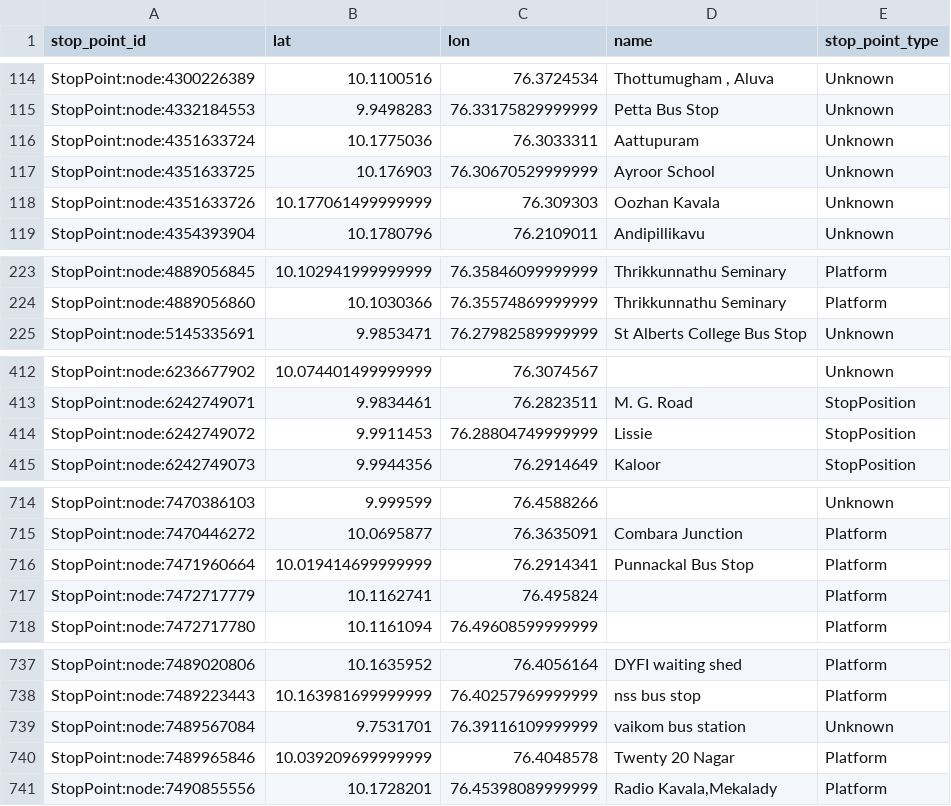
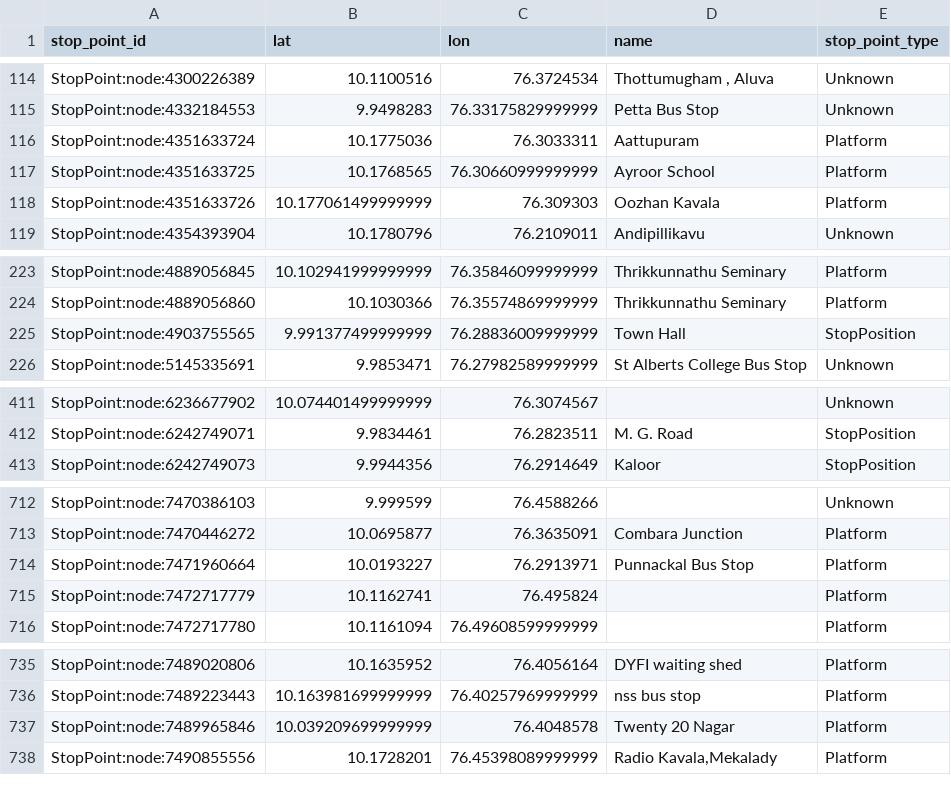
Before and after one commit to Jungle-Bus/KochiTransport_geom_ci, a CSV file: stops.csv, drawn as a sheet; only a part is shown, gaps mark what is left out; the diff covers the shown part only.

```diff
--- a/stops.csv
+++ b/stops.csv
@@ -115,5 +115,5 @@ StopPoint:node:4300226389,10.1100516,76.3724534,"Thottumugham , Aluva",Unknown
 StopPoint:node:4332184553,9.9498283,76.33175829999999,Petta Bus Stop,Unknown
-StopPoint:node:4351633724,10.1775036,76.3033311,Aattupuram,Unknown
-StopPoint:node:4351633725,10.176903,76.30670529999999,Ayroor School,Unknown
-StopPoint:node:4351633726,10.177061499999999,76.309303,Oozhan Kavala,Unknown
+StopPoint:node:4351633724,10.1775036,76.3033311,Aattupuram,Platform
+StopPoint:node:4351633725,10.1768565,76.30660999999999,Ayroor School,Platform
+StopPoint:node:4351633726,10.177061499999999,76.309303,Oozhan Kavala,Platform
 StopPoint:node:4354393904,10.1780796,76.2109011,Andipillikavu,Unknown
@@ -224,2 +224,3 @@ StopPoint:node:4889056845,10.102941999999999,76.35846099999999,Thrikkunnathu Sem
 StopPoint:node:4889056860,10.1030366,76.35574869999999,Thrikkunnathu Seminary,Platform
+StopPoint:node:4903755565,9.991377499999999,76.28836009999999,Town Hall,StopPosition
 StopPoint:node:5145335691,9.9853471,76.27982589999999,St Alberts College Bus Stop,Unknown
@@ -413,3 +412,2 @@ StopPoint:node:6236677902,10.074401499999999,76.3074567,,Unknown
 StopPoint:node:6242749071,9.9834461,76.2823511,M. G. Road,StopPosition
-StopPoint:node:6242749072,9.9911453,76.28804749999999,Lissie,StopPosition
 StopPoint:node:6242749073,9.9944356,76.2914649,Kaloor,StopPosition
@@ -715,3 +713,3 @@ StopPoint:node:7470386103,9.999599,76.4588266,,Unknown
 StopPoint:node:7470446272,10.0695877,76.3635091,Combara Junction,Platform
-StopPoint:node:7471960664,10.019414699999999,76.2914341,Punnackal Bus Stop,Platform
+StopPoint:node:7471960664,10.0193227,76.2913971,Punnackal Bus Stop,Platform
 StopPoint:node:7472717779,10.1162741,76.495824,,Platform
@@ -738,3 +736,2 @@ StopPoint:node:7489020806,10.1635952,76.4056164,DYFI waiting shed,Platform
 StopPoint:node:7489223443,10.163981699999999,76.40257969999999,nss bus stop,Platform
-StopPoint:node:7489567084,9.7531701,76.39116109999999,vaikom bus station,Unknown
 StopPoint:node:7489965846,10.039209699999999,76.4048578,Twenty 20 Nagar,Platform
```
Also changed, not shown: 4 added rows, 3 removed rows and 8 edited cells elsewhere in this file, 2 other files.
